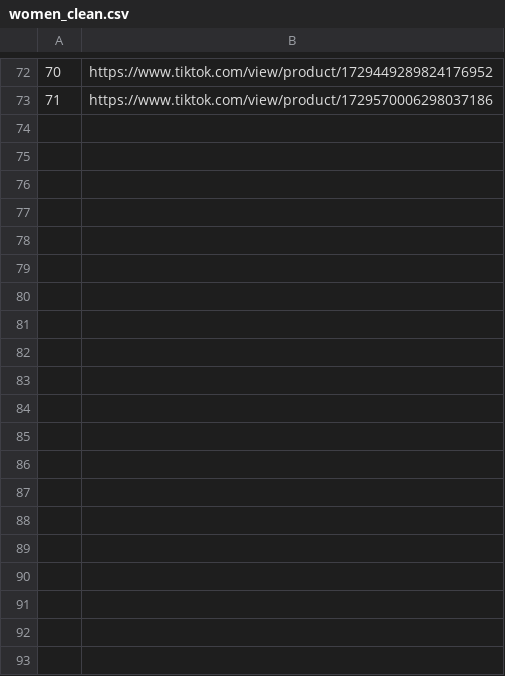
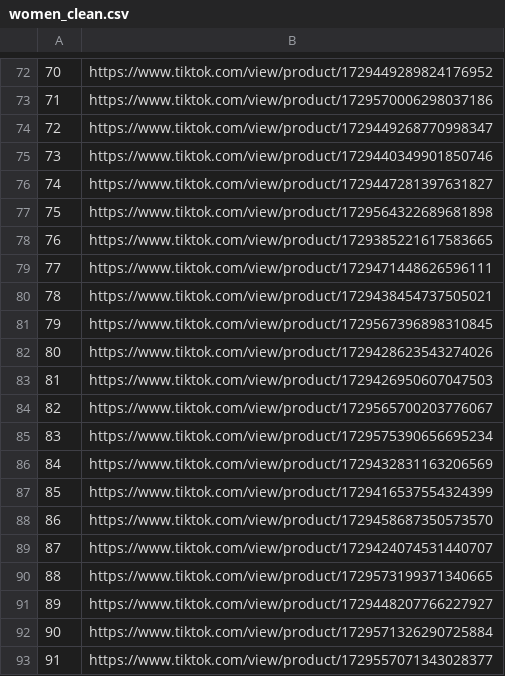
Before and after one commit to alfianpr/tiktokshop-scraper, a CSV file: women_clean.csv, drawn as a sheet; only a part is shown, gaps mark what is left out; the diff covers the shown part only; the diff names each change by its address in the sheet, - before the commit and + after, or states it on an @@ line.

```diff
--- a/women_clean.csv
+++ b/women_clean.csv
+row 74: 72 | https://www.tiktok.com/view/product/1729449268770998347
+row 75: 73 | https://www.tiktok.com/view/product/1729440349901850746
+row 76: 74 | https://www.tiktok.com/view/product/1729447281397631827
+row 77: 75 | https://www.tiktok.com/view/product/1729564322689681898
+row 78: 76 | https://www.tiktok.com/view/product/1729385221617583665
+row 79: 77 | https://www.tiktok.com/view/product/1729471448626596111
+row 80: 78 | https://www.tiktok.com/view/product/1729438454737505021
+row 81: 79 | https://www.tiktok.com/view/product/1729567396898310845
+row 82: 80 | https://www.tiktok.com/view/product/1729428623543274026
+row 83: 81 | https://www.tiktok.com/view/product/1729426950607047503
+row 84: 82 | https://www.tiktok.com/view/product/1729565700203776067
+row 85: 83 | https://www.tiktok.com/view/product/1729575390656695234
+row 86: 84 | https://www.tiktok.com/view/product/1729432831163206569
+row 87: 85 | https://www.tiktok.com/view/product/1729416537554324399
+row 88: 86 | https://www.tiktok.com/view/product/1729458687350573570
+row 89: 87 | https://www.tiktok.com/view/product/1729424074531440707
+row 90: 88 | https://www.tiktok.com/view/product/1729573199371340665
+row 91: 89 | https://www.tiktok.com/view/product/1729448207766227927
+row 92: 90 | https://www.tiktok.com/view/product/1729571326290725884
+row 93: 91 | https://www.tiktok.com/view/product/1729557071343028377
```
Also changed, not shown: 21 added rows elsewhere in this file, womenswear.csv, 3 other files.
